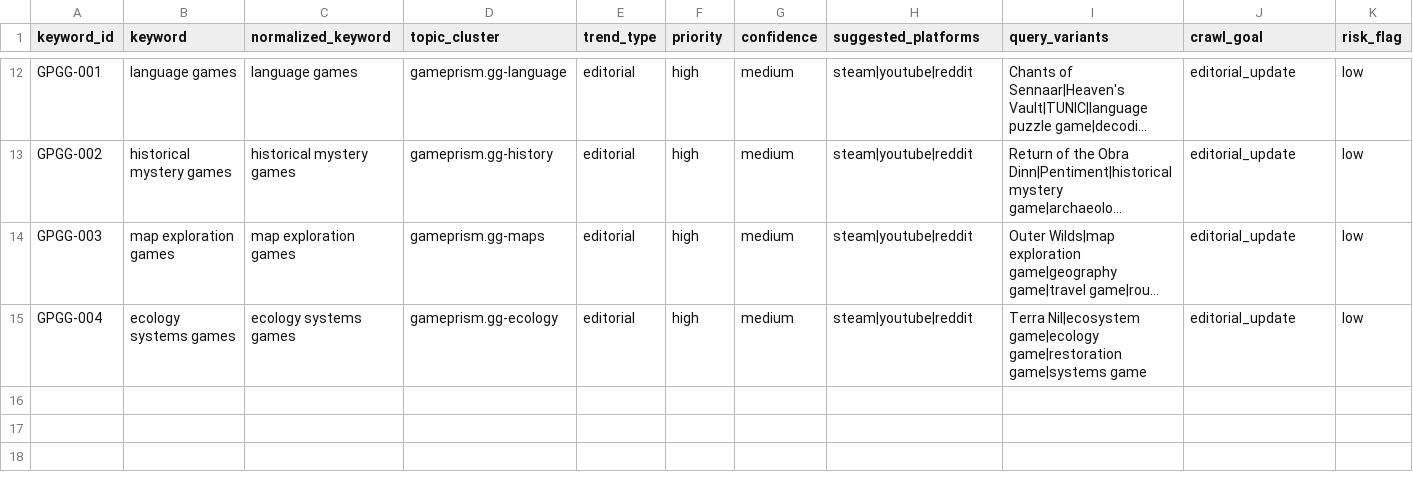
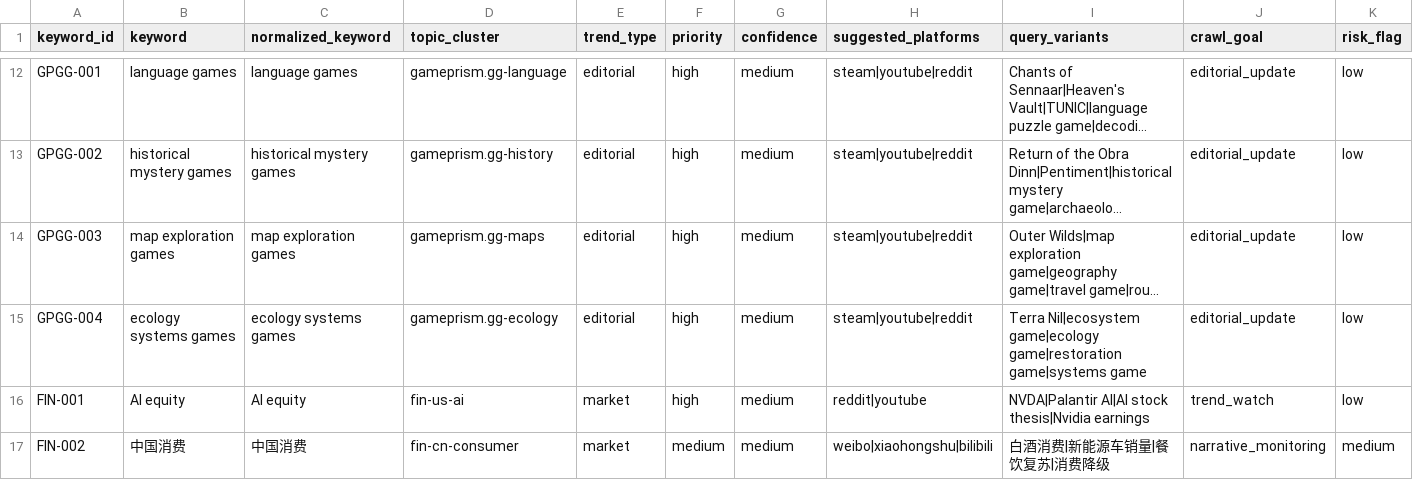
Before and after one commit to biexiaofeeng-boop/scout.cn-agents, a CSV file: scout-media-agents/config/trend-seeds.csv, drawn as a sheet; only a part is shown, gaps mark what is left out; long unchanged cells end in …; rows hold the shown columns only; the diff names each change by its address in the sheet, - before the commit and + after, or states it on an @@ line.

```diff
--- a/scout-media-agents/config/trend-seeds.csv
+++ b/scout-media-agents/config/trend-seeds.csv
+row 16: FIN-001 | AI equity | AI equity | fin-us-ai | market | high | medium | reddit|youtube | NVDA|Palantir AI|AI stock thesis|Nvidia earnings | trend_watch | low
+row 17: FIN-002 | 中国消费 | 中国消费 | fin-cn-consumer | market | medium | medium | weibo|xiaohongshu|bilibili | 白酒消费|新能源车销量|餐饮复苏|消费降级 | narrative_monitoring | medium
```
Also changed, not shown: 8 other files.
